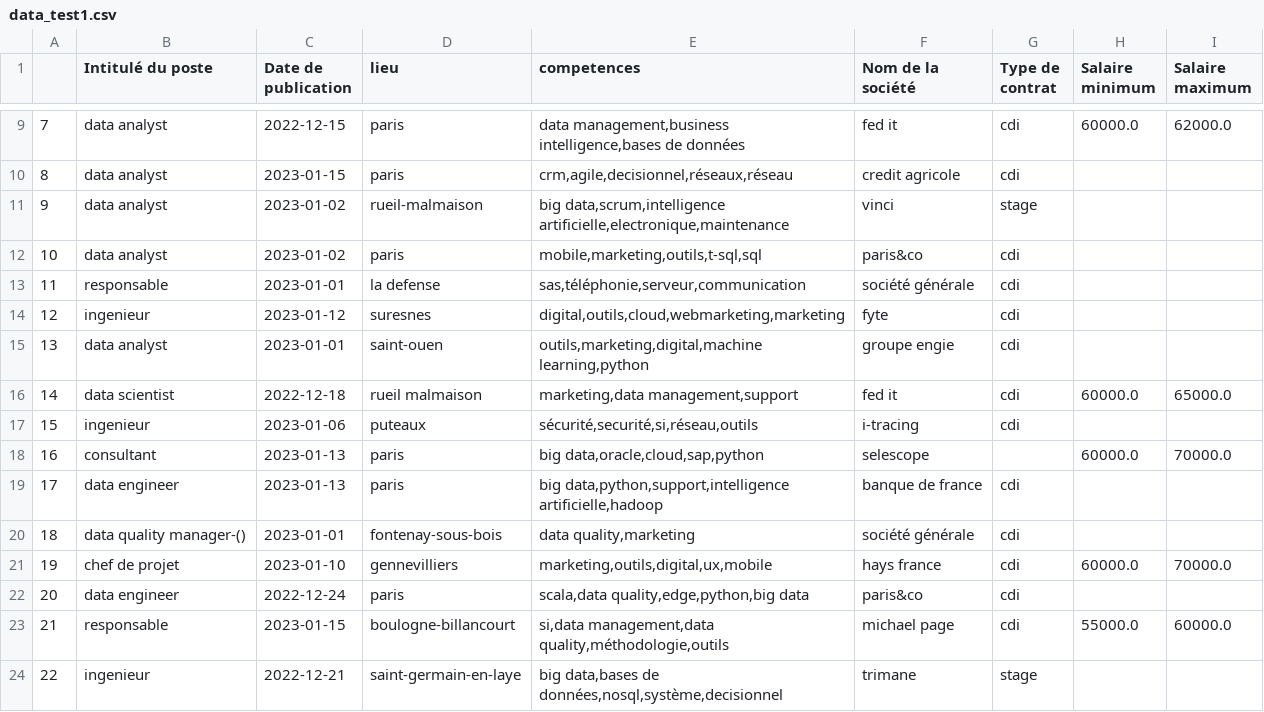
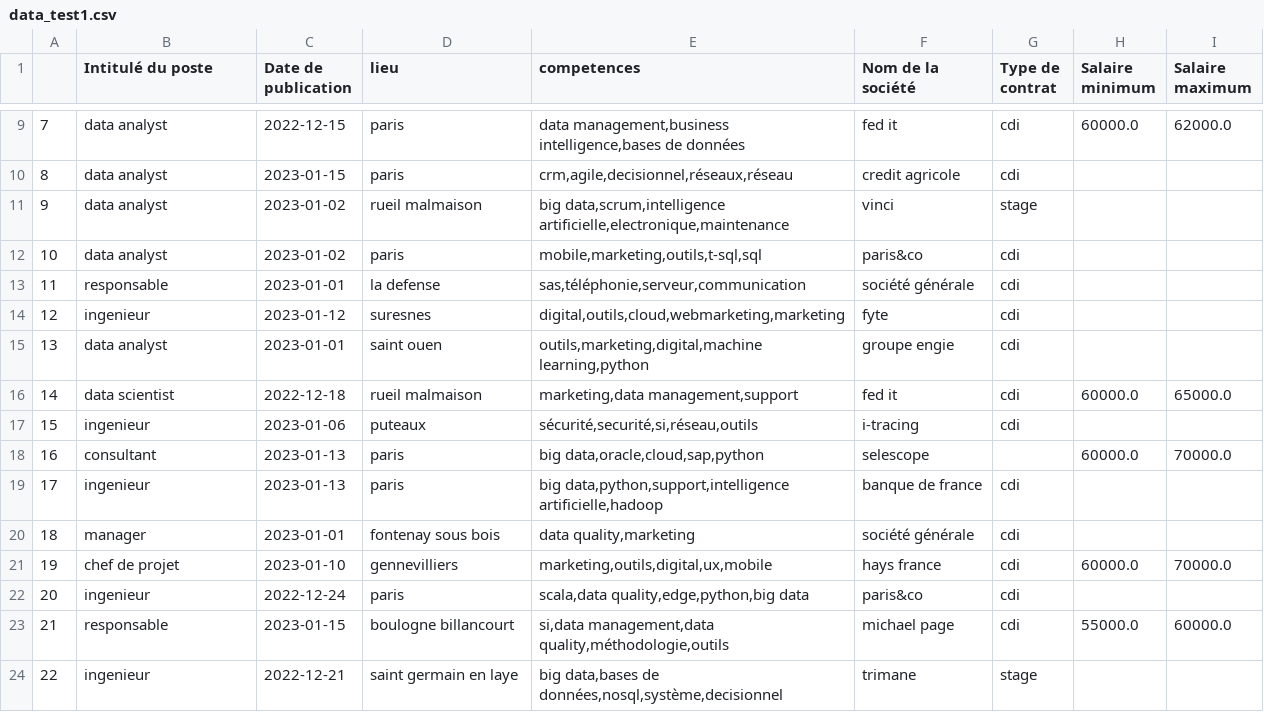
Before and after one commit to Lorenzo1208/Projet_TrouveTonJob, a CSV file: data_test1.csv, drawn as a sheet; only a part is shown, gaps mark what is left out; the diff covers the shown part only.

Commit message:
Intitulé poste

```diff
--- a/data_test1.csv
+++ b/data_test1.csv
@@ -10,3 +10,3 @@
 8,data analyst,2023-01-15,paris,"crm,agile,decisionnel,réseaux,réseau",credit agricole,cdi,,
-9,data analyst,2023-01-02,rueil-malmaison,"big data,scrum,intelligence artificielle,electronique,maintenance",vinci,stage,,
+9,data analyst,2023-01-02,rueil malmaison,"big data,scrum,intelligence artificielle,electronique,maintenance",vinci,stage,,
 10,data analyst,2023-01-02,paris,"mobile,marketing,outils,t-sql,sql",paris&co,cdi,,
@@ -14,3 +14,3 @@
 12,ingenieur,2023-01-12,suresnes,"digital,outils,cloud,webmarketing,marketing",fyte,cdi,,
-13,data analyst,2023-01-01,saint-ouen,"outils,marketing,digital,machine learning,python",groupe engie,cdi,,
+13,data analyst,2023-01-01,saint ouen,"outils,marketing,digital,machine learning,python",groupe engie,cdi,,
 14,data scientist,2022-12-18,rueil malmaison,"marketing,data management,support",fed it,cdi,60000.0,65000.0
@@ -18,7 +18,7 @@
 16,consultant,2023-01-13,paris,"big data,oracle,cloud,sap,python",selescope,,60000.0,70000.0
-17,data engineer,2023-01-13,paris,"big data,python,support,intelligence artificielle,hadoop",banque de france,cdi,,
-18,data quality manager-(),2023-01-01,fontenay-sous-bois,"data quality,marketing",société générale,cdi,,
+17,ingenieur,2023-01-13,paris,"big data,python,support,intelligence artificielle,hadoop",banque de france,cdi,,
+18,manager,2023-01-01,fontenay sous bois,"data quality,marketing",société générale,cdi,,
 19,chef de projet,2023-01-10,gennevilliers,"marketing,outils,digital,ux,mobile",hays france,cdi,60000.0,70000.0
-20,data engineer,2022-12-24,paris,"scala,data quality,edge,python,big data",paris&co,cdi,,
-21,responsable,2023-01-15,boulogne-billancourt,"si,data management,data quality,méthodologie,outils",michael page,cdi,55000.0,60000.0
-22,ingenieur,2022-12-21,saint-germain-en-laye,"big data,bases de données,nosql,système,decisionnel",trimane,stage,,
+20,ingenieur,2022-12-24,paris,"scala,data quality,edge,python,big data",paris&co,cdi,,
+21,responsable,2023-01-15,boulogne billancourt,"si,data management,data quality,méthodologie,outils",michael page,cdi,55000.0,60000.0
+22,ingenieur,2022-12-21,saint germain en laye,"big data,bases de données,nosql,système,decisionnel",trimane,stage,,
```
Also changed, not shown: 125 edited cells elsewhere in this file, 4 other files.
